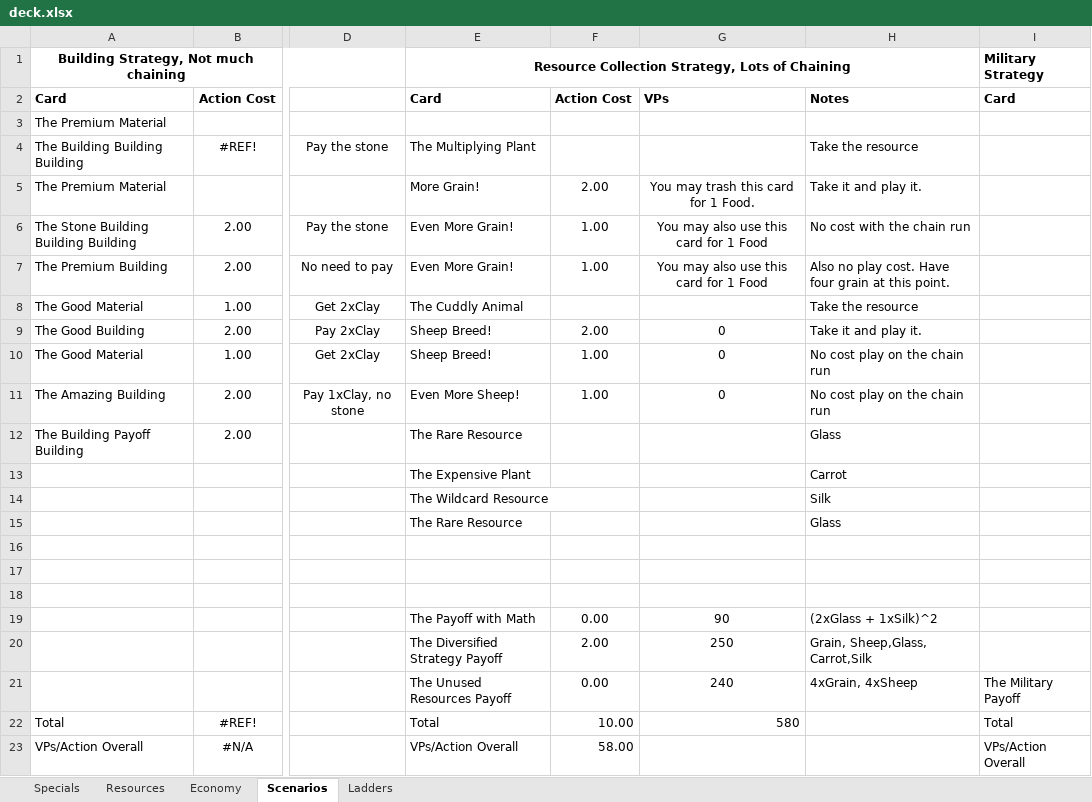
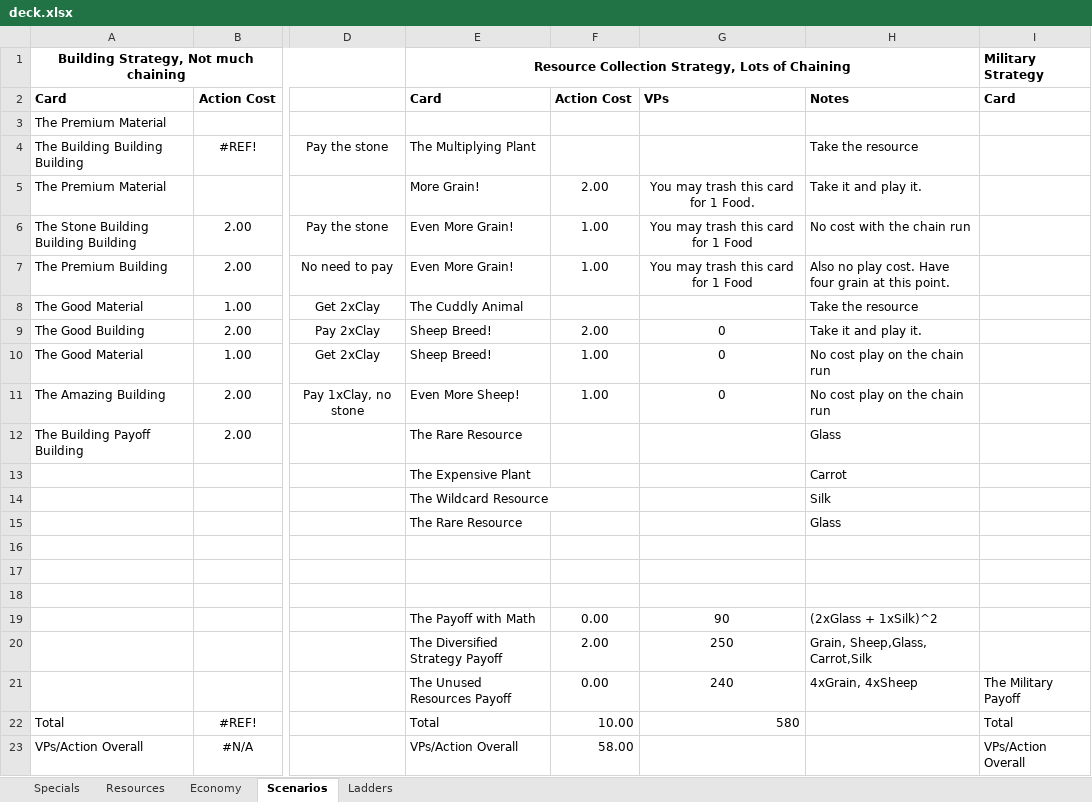
Before and after one commit to andymeneely/victory-point-salad, an Excel workbook: data/deck.xlsx, sheet Scenarios, drawn as a sheet; only a part is shown, gaps mark what is left out; values as stored, in another font and other column widths than the file's, no borders; the diff names each change by its address in the sheet, - before the commit and + after, or states it on an @@ line.

```diff
--- a/data/deck.xlsx (sheet Scenarios)
+++ b/data/deck.xlsx (sheet Scenarios)
-G6:G7: You may also use this card for 1 Food
+G6:G7: You may trash this card for 1 Food
```
Also changed, not shown: sheet Specials, sheet Economy, formulas that keep their value, 2 other files.
